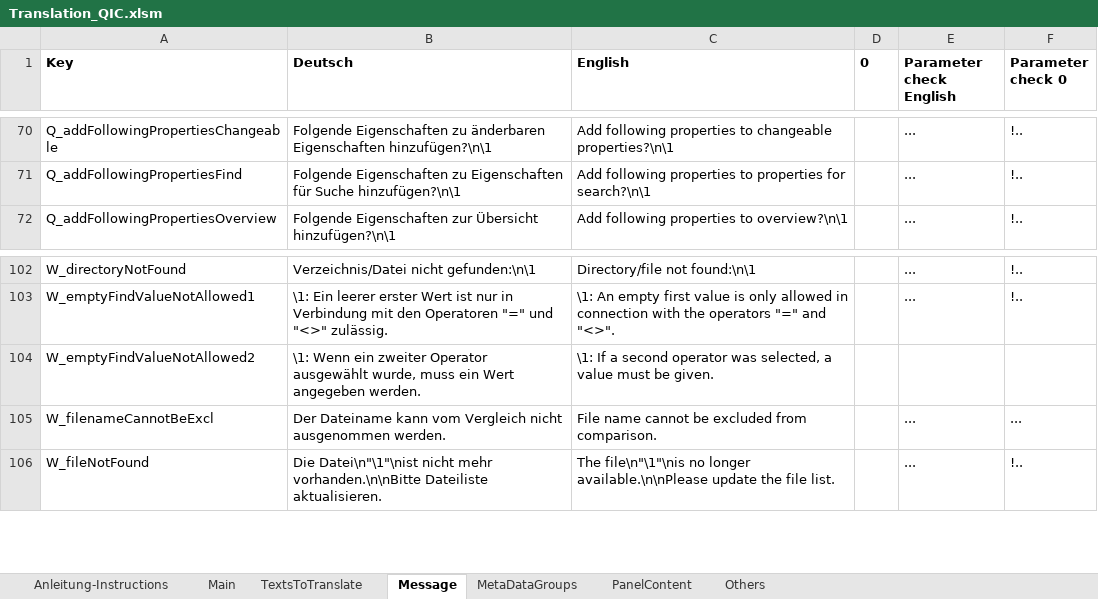
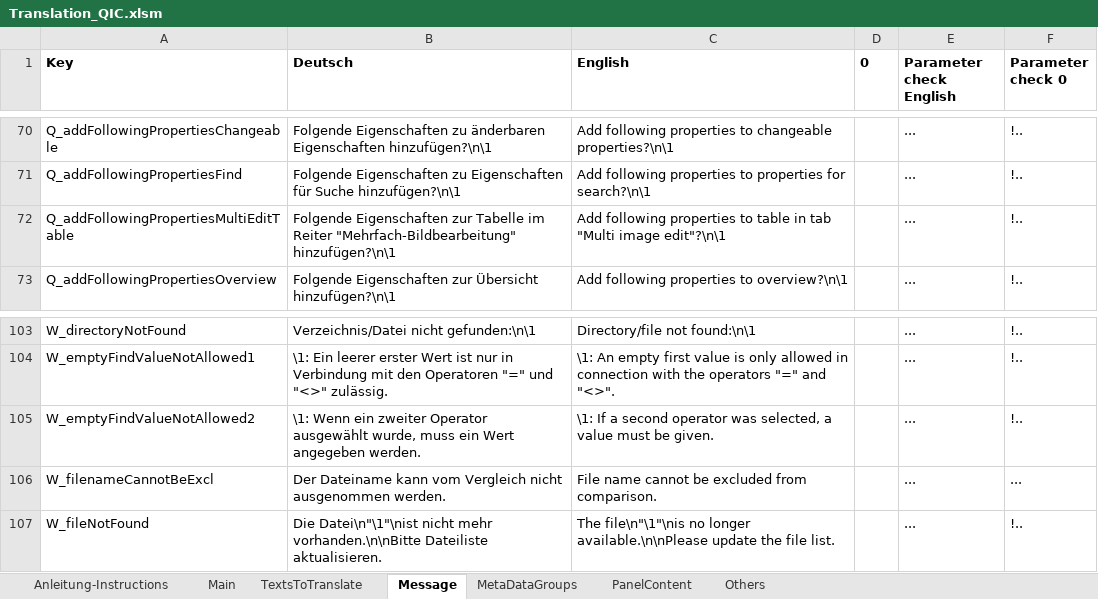
Before and after one commit to QuickImageComment/QuickImageComment, an Excel workbook: Translation/Translation_QIC.xlsm, sheet Message, drawn as a sheet; only a part is shown, gaps mark what is left out; values as stored, in another font and other column widths than the file's, no borders; addresses are those after the commit; the diff names each change by its address in the sheet, - before the commit and + after, or states it on an @@ line.

```diff
--- a/Translation/Translation_QIC.xlsm (sheet Message)
+++ b/Translation/Translation_QIC.xlsm (sheet Message)
+row 72: Q_addFollowingPropertiesMultiEditTable | Folgende Eigenschaften zur Tabelle im Reiter "Mehrfach-Bildbearbeitung" hinzufügen?\n\1 | Add following properties to table in tab "Multi image edit"?\n\1 |  | ... | !..
-E105 (Parameter check English): (empty)
+E105 (Parameter check English): ...
-F105 (Parameter check 0): (empty)
+F105 (Parameter check 0): !..
```
Also changed, not shown: sheet Main, sheet TextsToTranslate, formulas that keep their value, charts or pictures, 26 other files.
